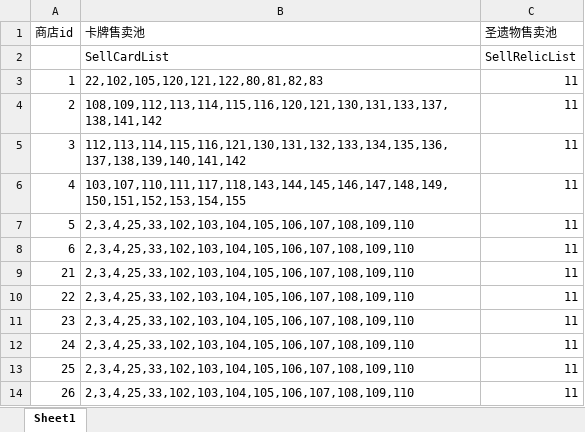
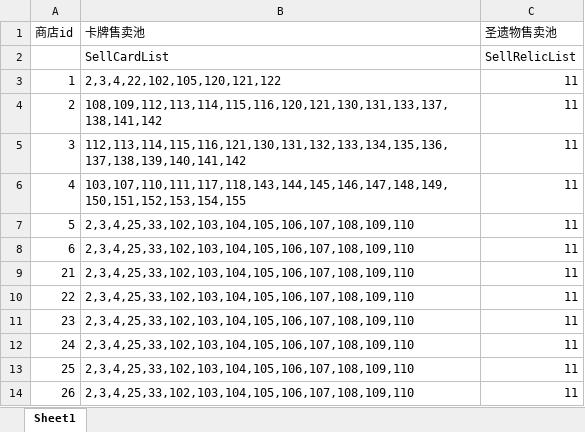
Before and after one commit to heizmoon/MagicPlay, an Excel workbook: Client/Assets/Data/shop.xlsx, sheet Sheet1, drawn as a sheet; values as stored, in another font and other column widths than the file's, no borders; the diff names each change by its address in the sheet, - before the commit and + after, or states it on an @@ line.

```diff
--- a/Client/Assets/Data/shop.xlsx (sheet Sheet1)
+++ b/Client/Assets/Data/shop.xlsx (sheet Sheet1)
-B3 (卡牌售卖池): 22,102,105,120,121,122,80,81,82,83
+B3 (卡牌售卖池): 2,3,4,22,102,105,120,121,122
```
Also changed, not shown: Client/Assets/Data/Buff.xlsx, Client/Assets/Data/Character.xlsx, 8 other files.
